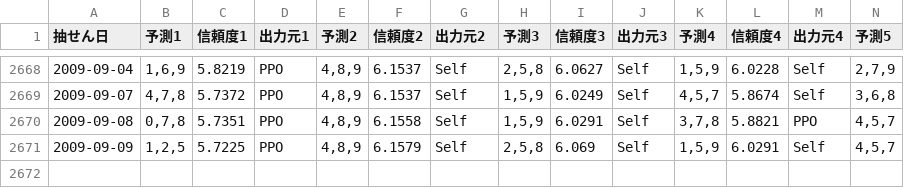
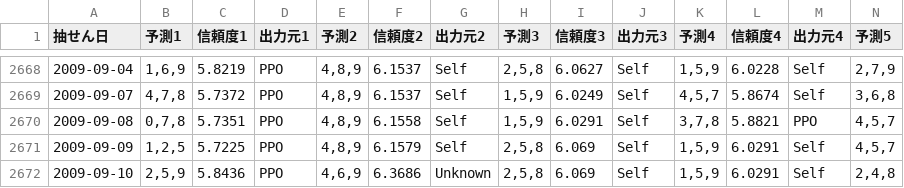
Before and after one commit to Joker7822/num3_v4, a CSV file: Numbers3_predictions.csv, drawn as a sheet; only a part is shown, gaps mark what is left out; rows hold the shown columns only; the diff names each change by its address in the sheet, - before the commit and + after, or states it on an @@ line.

```diff
--- a/Numbers3_predictions.csv
+++ b/Numbers3_predictions.csv
+row 2672: 2009-09-10 | 2,5,9 | 5.8436 | PPO | 4,6,9 | 6.3686 | Unknown | 2,5,8 | 6.069 | Self | 1,5,9 | 6.0291 | Self | 2,4,8
```
